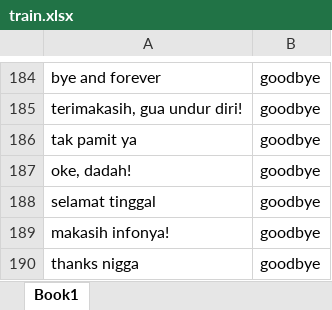
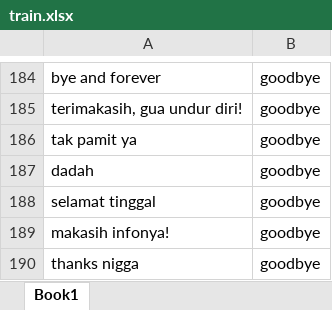
Before and after one commit to HaqTetsuya/rusdi-prototype-1, an Excel workbook: train.xlsx, sheet Book1, drawn as a sheet; only a part is shown, gaps mark what is left out; values as stored, in another font and other column widths than the file's, no borders; the diff covers the shown part only; the diff names each change by its address in the sheet, - before the commit and + after, or states it on an @@ line.

```diff
--- a/train.xlsx (sheet Book1)
+++ b/train.xlsx (sheet Book1)
-A187: oke, dadah!
+A187: dadah
```
Also changed, not shown: 30 added rows elsewhere in this sheet.
